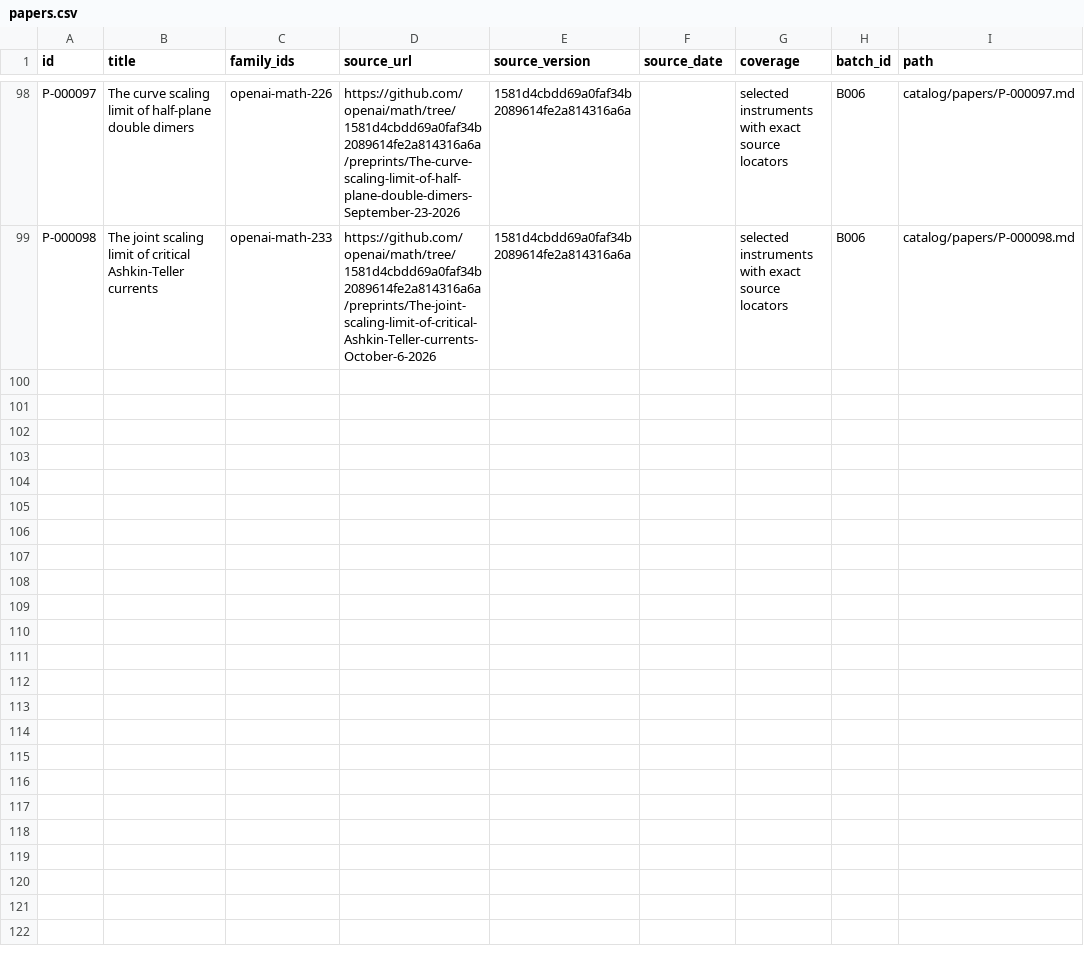
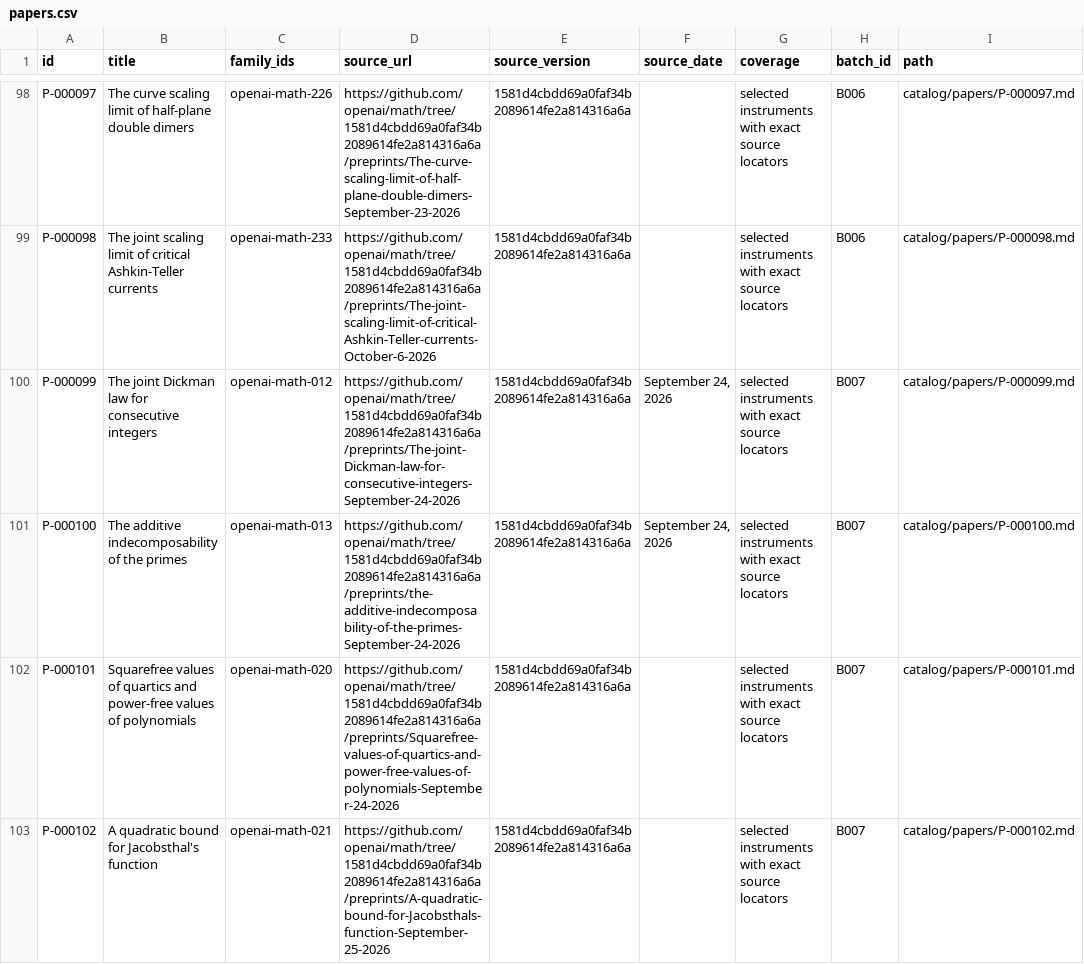
Before and after one commit to yxie2/math-instruments, a CSV file: exports/papers.csv, drawn as a sheet; only a part is shown, gaps mark what is left out; the diff names each change by its address in the sheet, - before the commit and + after, or states it on an @@ line.

```diff
--- a/exports/papers.csv
+++ b/exports/papers.csv
+row 100: P-000099 | The joint Dickman law for consecutive integers | openai-math-012 | https://github.com/openai/math/tree/1581d4cbdd69a0faf34b2089614fe2a814316a6a/preprints/The-joint-Dickman-law-for-consecutive-integers-September-24-2026 | 1581d4cbdd69a0faf34b2089614fe2a814316a6a | September 24, 2026 | selected instruments with exact source locators | B007 | catalog/papers/P-000099.md
+row 101: P-000100 | The additive indecomposability of the primes | openai-math-013 | https://github.com/openai/math/tree/1581d4cbdd69a0faf34b2089614fe2a814316a6a/preprints/the-additive-indecomposability-of-the-primes-September-24-2026 | 1581d4cbdd69a0faf34b2089614fe2a814316a6a | September 24, 2026 | selected instruments with exact source locators | B007 | catalog/papers/P-000100.md
+row 102: P-000101 | Squarefree values of quartics and power-free values of polynomials | openai-math-020 | https://github.com/openai/math/tree/1581d4cbdd69a0faf34b2089614fe2a814316a6a/preprints/Squarefree-values-of-quartics-and-power-free-values-of-polynomials-September-24-2026 | 1581d4cbdd69a0faf34b2089614fe2a814316a6a |  | selected instruments with exact source locators | B007 | catalog/papers/P-000101.md
+row 103: P-000102 | A quadratic bound for Jacobsthal's function | openai-math-021 | https://github.com/openai/math/tree/1581d4cbdd69a0faf34b2089614fe2a814316a6a/preprints/A-quadratic-bound-for-Jacobsthals-function-September-25-2026 | 1581d4cbdd69a0faf34b2089614fe2a814316a6a |  | selected instruments with exact source locators | B007 | catalog/papers/P-000102.md
```
Also changed, not shown: exports/families.csv, exports/instruments.csv, 32 other files.
